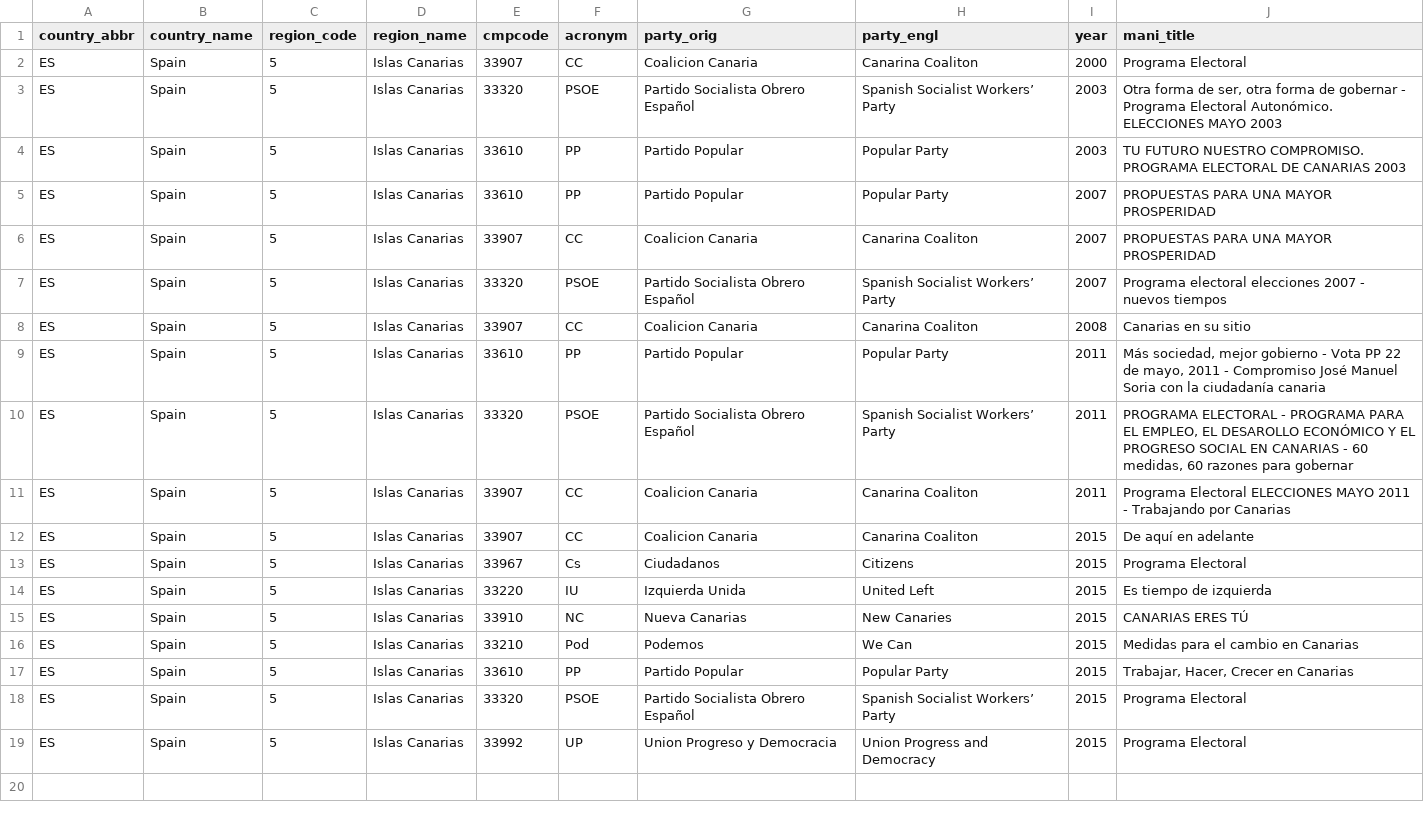
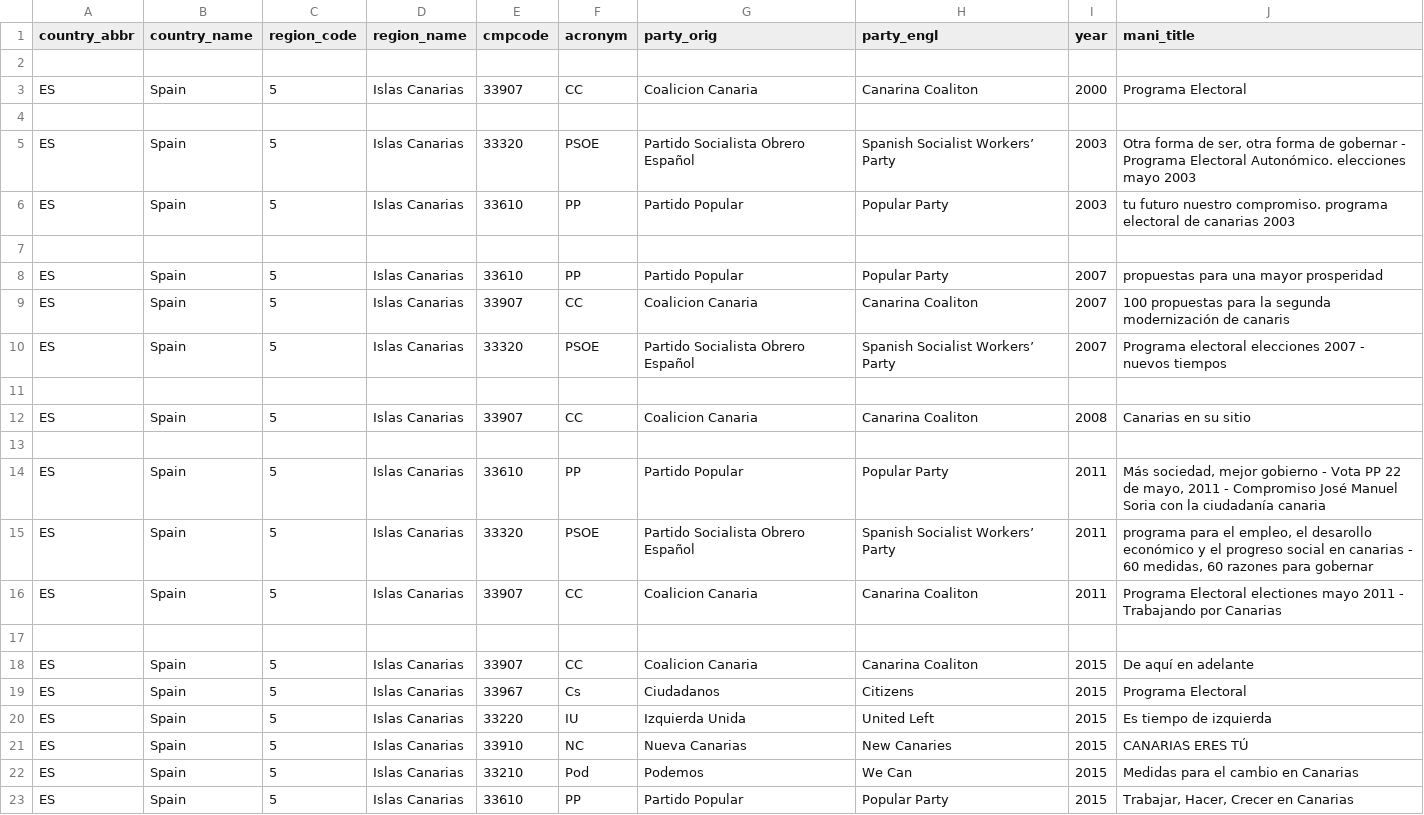
Before and after one commit to julianbernauer/polidoc, a CSV file: regions/spain/esp_islascanarias.csv, drawn as a sheet; only a part is shown; the shorter side is filled out with more unchanged rows.

Commit message:
Update esp_islascanarias.csv
Großbuchstaben angepasst

```diff
--- a/regions/spain/esp_islascanarias.csv
+++ b/regions/spain/esp_islascanarias.csv
@@ -1,12 +1,18 @@
 country_abbr,country_name,region_code,region_name,cmpcode,acronym,party_orig,party_engl,year,mani_title
+
 ES,Spain,5,Islas Canarias,33907,CC,Coalicion Canaria,Canarina Coaliton,2000,Programa Electoral
-ES,Spain,5,Islas Canarias,33320,PSOE,Partido Socialista Obrero Español ,Spanish Socialist Workers’ Party,2003,"Otra forma de ser, otra forma de gobernar - Programa Electoral Autonómico. ELECCIONES MAYO 2003"
-ES,Spain,5,Islas Canarias,33610,PP,Partido Popular,Popular Party,2003,TU FUTURO NUESTRO COMPROMISO. PROGRAMA ELECTORAL DE CANARIAS 2003
-ES,Spain,5,Islas Canarias,33610,PP,Partido Popular,Popular Party,2007,PROPUESTAS PARA UNA MAYOR PROSPERIDAD
-ES,Spain,5,Islas Canarias,33907,CC,Coalicion Canaria,Canarina Coaliton,2007,PROPUESTAS PARA UNA MAYOR PROSPERIDAD
+
+ES,Spain,5,Islas Canarias,33320,PSOE,Partido Socialista Obrero Español ,Spanish Socialist Workers’ Party,2003,"Otra forma de ser, otra forma de gobernar - Programa Electoral Autonómico. elecciones mayo 2003"
+ES,Spain,5,Islas Canarias,33610,PP,Partido Popular,Popular Party,2003,tu futuro nuestro compromiso. programa electoral de canarias 2003
+
+ES,Spain,5,Islas Canarias,33610,PP,Partido Popular,Popular Party,2007,propuestas para una mayor prosperidad
+ES,Spain,5,Islas Canarias,33907,CC,Coalicion Canaria,Canarina Coaliton,2007,100 propuestas para la segunda modernización de canaris
 ES,Spain,5,Islas Canarias,33320,PSOE,Partido Socialista Obrero Español,Spanish Socialist Workers’ Party,2007,Programa electoral elecciones 2007 - nuevos tiempos
+
 ES,Spain,5,Islas Canarias,33907,CC,Coalicion Canaria,Canarina Coaliton,2008,Canarias en su sitio
+
 ES,Spain,5,Islas Canarias,33610,PP,Partido Popular,Popular Party,2011,"Más sociedad, mejor gobierno - Vota PP 22 de mayo, 2011 - Compromiso José Manuel Soria con la ciudadanía canaria"
-ES,Spain,5,Islas Canarias,33320,PSOE,Partido Socialista Obrero Español,Spanish Socialist Workers’ Party,2011,"PROGRAMA ELECTORAL - PROGRAMA PARA EL EMPLEO, EL DESAROLLO ECONÓMICO Y EL PROGRESO SOCIAL EN CANARIAS - 60 medidas, 60 razones para gobernar"
-ES,Spain,5,Islas Canarias,33907,CC,Coalicion Canaria,Canarina Coaliton,2011,Programa Electoral ELECCIONES MAYO 2011 - Trabajando por Canarias
+ES,Spain,5,Islas Canarias,33320,PSOE,Partido Socialista Obrero Español,Spanish Socialist Workers’ Party,2011,"programa para el empleo, el desarollo económico y el progreso social en canarias - 60 medidas, 60 razones para gobernar"
+ES,Spain,5,Islas Canarias,33907,CC,Coalicion Canaria,Canarina Coaliton,2011,Programa Electoral electiones mayo 2011 - Trabajando por Canarias
+
 ES,Spain,5,Islas Canarias,33907,CC,Coalicion Canaria,Canarina Coaliton,2015,De aquí en adelante
```
